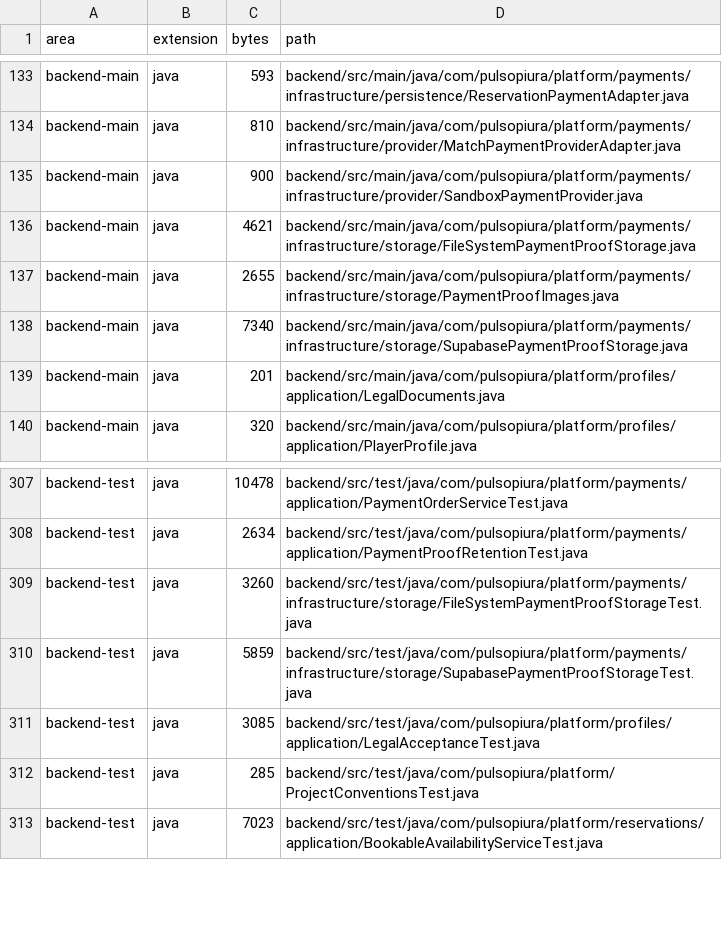
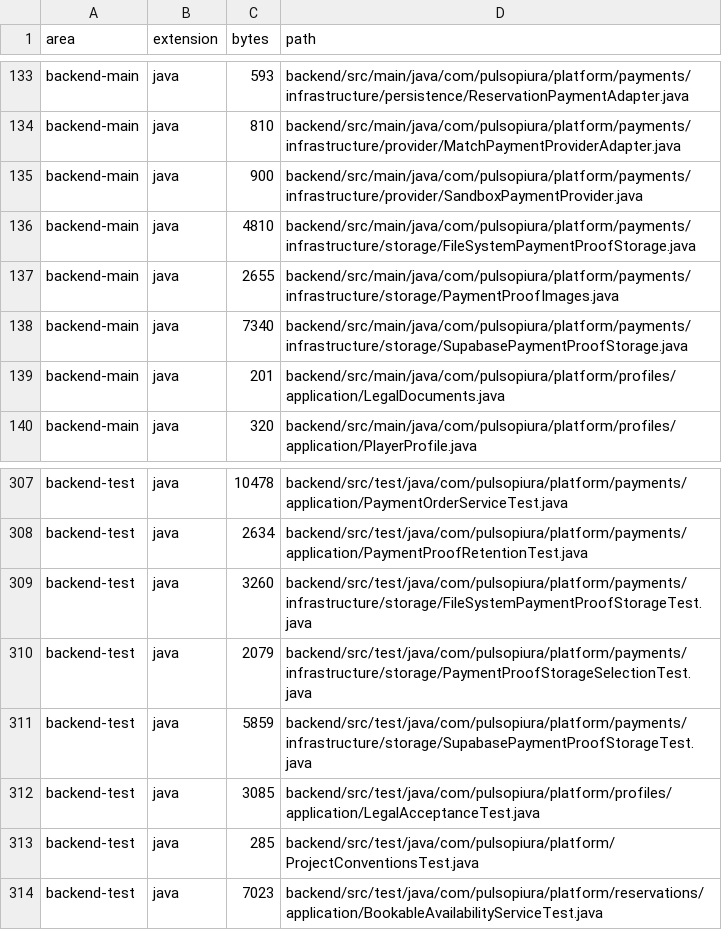
Before and after one commit to JesusMorales25/pulso-piura-platform, a TSV file: docs/code-index/FILES.tsv, drawn as a sheet; only a part is shown, gaps mark what is left out.

```diff
--- a/docs/code-index/FILES.tsv
+++ b/docs/code-index/FILES.tsv
@@ -135,3 +135,3 @@ backend-main	java	810	backend/src/main/java/com/pulsopiura/platform/payments/inf
 backend-main	java	900	backend/src/main/java/com/pulsopiura/platform/payments/infrastructure/provider/SandboxPaymentProvider.java
-backend-main	java	4621	backend/src/main/java/com/pulsopiura/platform/payments/infrastructure/storage/FileSystemPaymentProofStorage.java
+backend-main	java	4810	backend/src/main/java/com/pulsopiura/platform/payments/infrastructure/storage/FileSystemPaymentProofStorage.java
 backend-main	java	2655	backend/src/main/java/com/pulsopiura/platform/payments/infrastructure/storage/PaymentProofImages.java
@@ -309,2 +309,3 @@ backend-test	java	2634	backend/src/test/java/com/pulsopiura/platform/payments/ap
 backend-test	java	3260	backend/src/test/java/com/pulsopiura/platform/payments/infrastructure/storage/FileSystemPaymentProofStorageTest.java
+backend-test	java	2079	backend/src/test/java/com/pulsopiura/platform/payments/infrastructure/storage/PaymentProofStorageSelectionTest.java
 backend-test	java	5859	backend/src/test/java/com/pulsopiura/platform/payments/infrastructure/storage/SupabasePaymentProofStorageTest.java
```
Also changed, not shown: docs/code-index/SYMBOLS.tsv, 3 other files.
